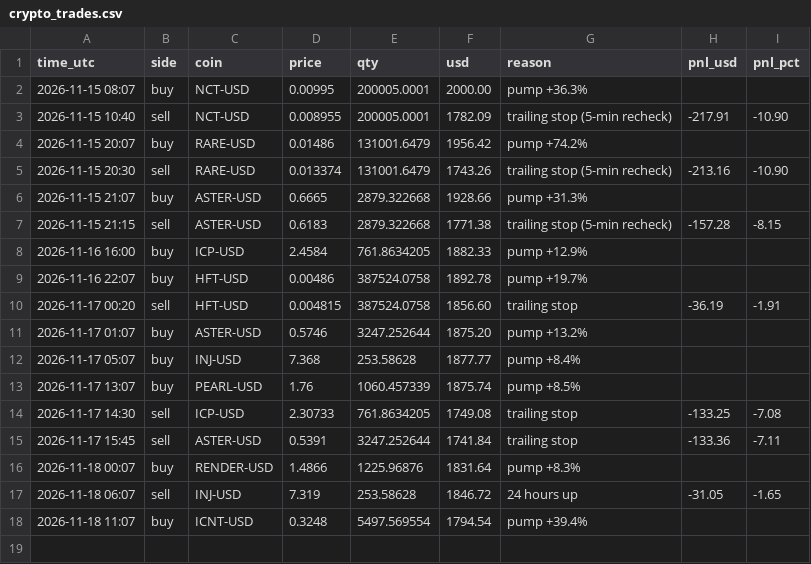
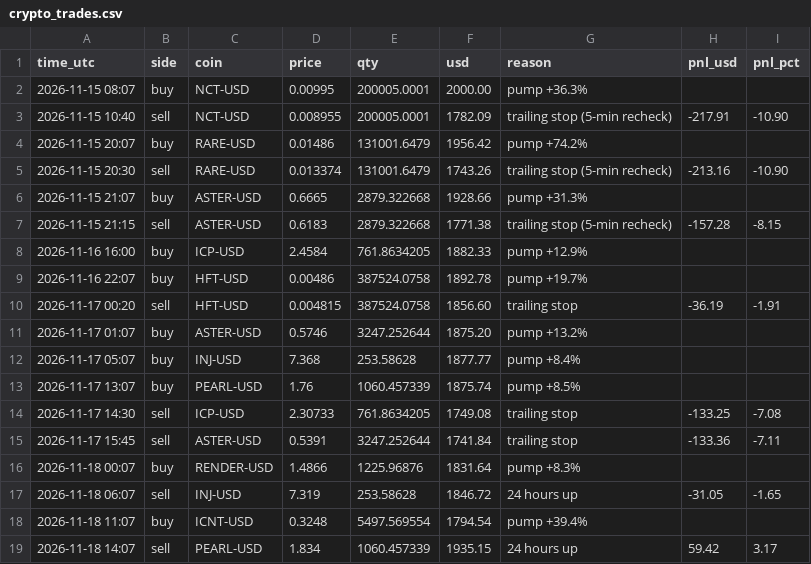
Before and after one commit to Tuvshee555/ai-trader, a CSV file: trader/engine/crypto_trades.csv, drawn as a sheet; the diff names each change by its address in the sheet, - before the commit and + after, or states it on an @@ line.

```diff
--- a/trader/engine/crypto_trades.csv
+++ b/trader/engine/crypto_trades.csv
+row 19: 2026-11-18 14:07 | sell | PEARL-USD | 1.834 | 1060.457339 | 1935.15 | 24 hours up | 59.42 | 3.17
```
Also changed, not shown: 2 other files.
